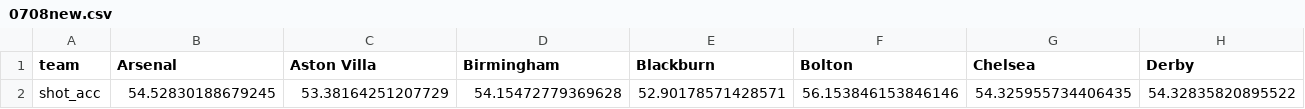
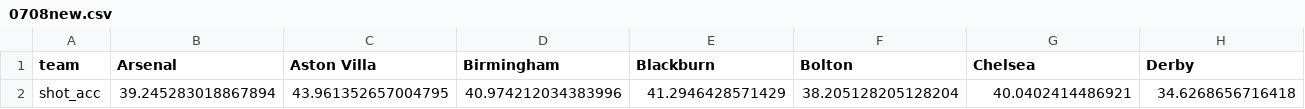
Before and after one commit to Josh1108/EPL_Data, a CSV file: epl/Datasets/Transposed shot accuracy/0708new.csv, drawn as a sheet; only a part is shown; removed rows and columns are numbered as before the commit, all else as after; rows hold the shown columns only; the diff names each change by its address in the sheet, - before the commit and + after, or states it on an @@ line.

```diff
--- a/epl/Datasets/Transposed shot accuracy/0708new.csv
+++ b/epl/Datasets/Transposed shot accuracy/0708new.csv
-row 2: shot_acc | 54.52830188679245 | 53.38164251207729 | 54.15472779369628 | 52.90178571428571 | 56.153846153846146 | 54.325955734406435 | 54.32835820895522
+row 2: shot_acc | 39.245283018867894 | 43.961352657004795 | 40.974212034383996 | 41.2946428571429 | 38.205128205128204 | 40.0402414486921 | 34.6268656716418
```
Also changed, not shown: epl/Datasets/Shots and shot on target/0708.csv, epl/Datasets/Shots and shot on target/0809.csv, 33 other files.
